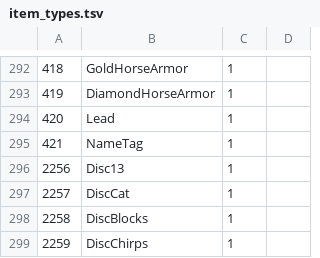
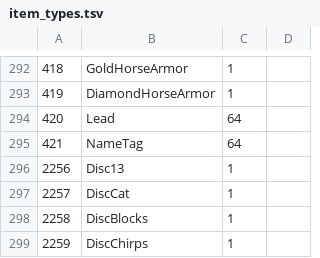
Before and after one commit to DavidEGrayson/redstone-bot2, a TSV file: lib/redstone_bot/protocol/item_types.tsv, drawn as a sheet; only a part is shown, gaps mark what is left out.

Commit message:
Oops, lead and nametags are 64-stackable.

```diff
--- a/lib/redstone_bot/protocol/item_types.tsv
+++ b/lib/redstone_bot/protocol/item_types.tsv
@@ -293,4 +293,4 @@
 419	DiamondHorseArmor	1
-420	Lead	1
-421	NameTag	1
+420	Lead	64
+421	NameTag	64
 2256	Disc13	1	
```
